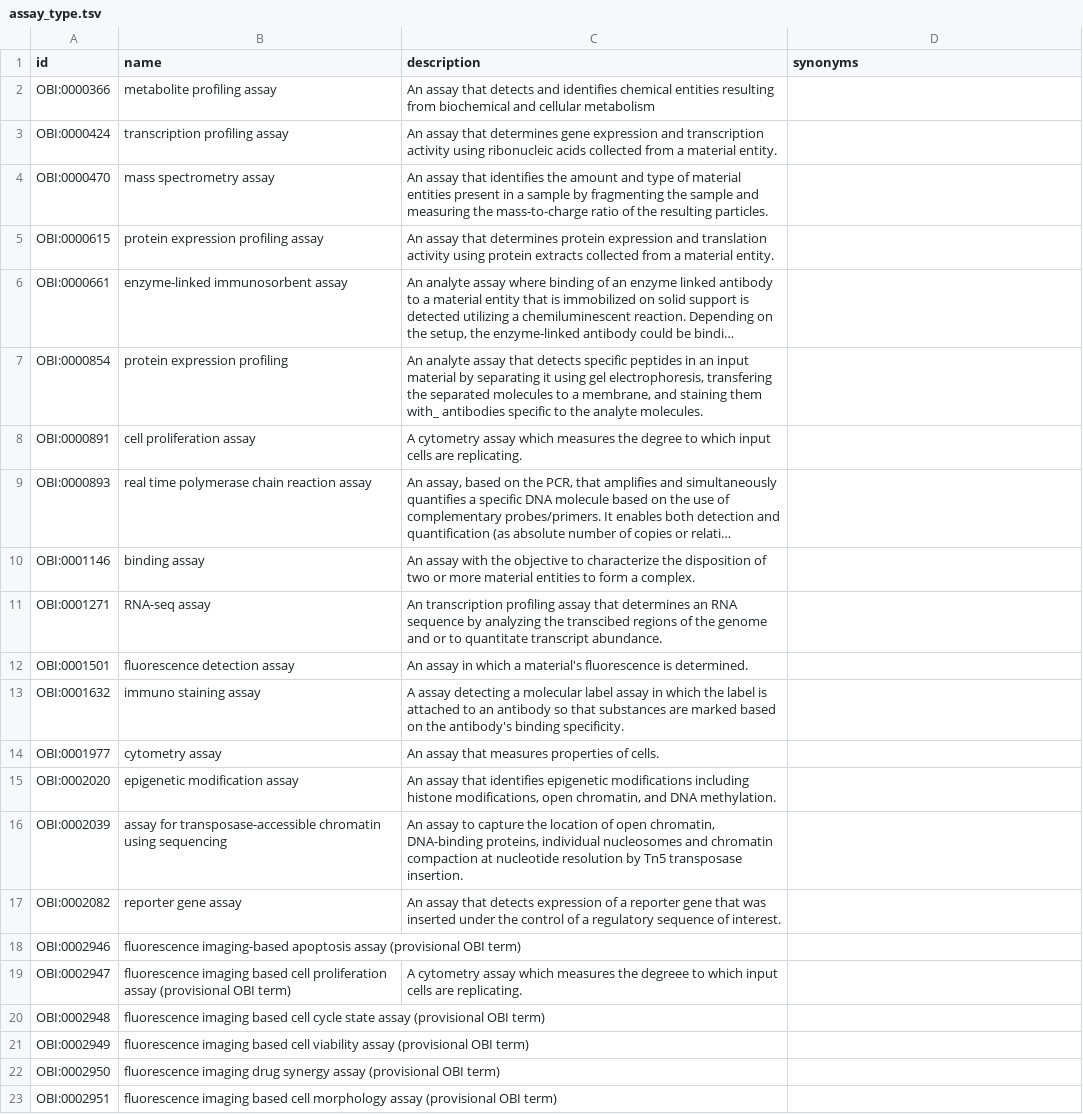
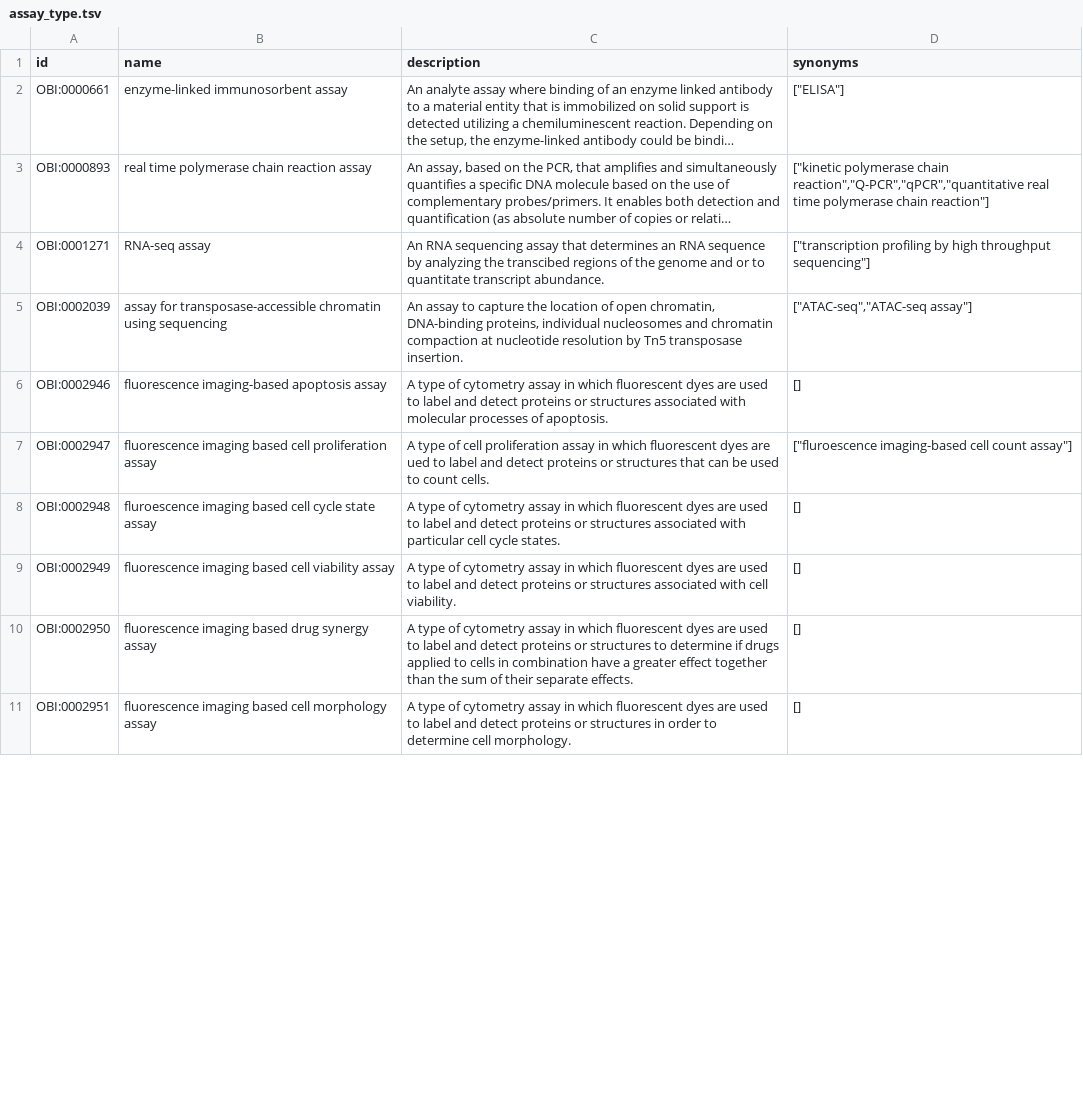
Before and after one commit to MaayanLab/LINCS-metadata, a TSV file: c2m2_level1/assay_type.tsv, drawn as a sheet; only a part is shown; long unchanged cells end in …; removed rows and columns are numbered as before the commit, all else as after; the diff covers the shown part only; the diff names each change by its address in the sheet, - before the commit and + after, or states it on an @@ line.

Commit message:
Sep 2021 C2M2 release updates
- disease mappings
- file_describes_collection
- rebuilt term tables

```diff
--- a/c2m2_level1/assay_type.tsv
+++ b/c2m2_level1/assay_type.tsv
-row 2: OBI:0000366 | metabolite profiling assay | An assay that detects and identifies chemical entities resulting from biochemical and cellular metabolism
-row 3: OBI:0000424 | transcription profiling assay | An assay that determines gene expression and transcription activity using ribonucleic acids collected from a material entity.
-row 4: OBI:0000470 | mass spectrometry assay | An assay that identifies the amount and type of material entities present in a sample by fragmenting the sample and measuring the mass-to-charge ratio of the resulting particles.
-row 5: OBI:0000615 | protein expression profiling assay | An assay that determines protein expression and translation activity using protein extracts collected from a material entity.
-D2 (synonyms): (empty)
+D2 (synonyms): ["ELISA"]
-row 7: OBI:0000854 | protein expression profiling | An analyte assay that detects specific peptides in an input material by separating it using gel electrophoresis, transfering the separated molecules to a membrane, and staining them with_ antibodies specific to the analyte molecules.
-row 8: OBI:0000891 | cell proliferation assay | A cytometry assay which measures the degree to which input cells are replicating.
-D3 (synonyms): (empty)
+D3 (synonyms): ["kinetic polymerase chain reaction","Q-PCR","qPCR","quantitative real time polymerase chain reaction"]
-row 10: OBI:0001146 | binding assay | An assay with the objective to characterize the disposition of two or more material entities to form a complex.
-C4 (description): An transcription profiling assay that…
+C4 (description): An RNA sequencing assay that…
-D4 (synonyms): (empty)
+D4 (synonyms): ["transcription profiling by high throughput sequencing"]
-row 12: OBI:0001501 | fluorescence detection assay | An assay in which a material's fluorescence is determined.
-row 13: OBI:0001632 | immuno staining assay | A assay detecting a molecular label assay in which the label is attached to an antibody so that substances are marked based on the antibody's binding specificity.
-row 14: OBI:0001977 | cytometry assay | An assay that measures properties of cells.
-row 15: OBI:0002020 | epigenetic modification assay | An assay that identifies epigenetic modifications including histone modifications, open chromatin, and DNA methylation.
-D5 (synonyms): (empty)
+D5 (synonyms): ["ATAC-seq","ATAC-seq assay"]
-row 17: OBI:0002082 | reporter gene assay | An assay that detects expression of a reporter gene that was inserted under the control of a regulatory sequence of interest.
-B6 (name): …apoptosis assay (provisional OBI term)
+B6 (name): …apoptosis assay
-C6 (description): (empty)
+C6 (description): A type of cytometry assay in which fluorescent dyes are used to label and detect proteins or structures associated with molecular processes of apoptosis.
-D6 (synonyms): (empty)
+D6 (synonyms): []
-B7 (name): …proliferation assay (provisional OBI term)
+B7 (name): …proliferation assay
-C7 (description): A cytometry assay which measures the degreee to which input cells are replicating.
+C7 (description): A type of cell proliferation assay in which fluorescent dyes are ued to label and detect proteins or structures that can be used to count cells.
-D7 (synonyms): (empty)
+D7 (synonyms): ["fluroescence imaging-based cell count assay"]
-B8 (name): fluorescence imaging based cell cycle state assay (provisional OBI term)
+B8 (name): fluroescence imaging based cell cycle state assay
-C8 (description): (empty)
+C8 (description): A type of cytometry assay in which fluorescent dyes are used to label and detect proteins or structures associated with particular cell cycle states.
-D8:D11 (synonyms): (empty)
+D8:D11 (synonyms): []
-B9 (name): …viability assay (provisional OBI term)
+B9 (name): …viability assay
-C9 (description): (empty)
+C9 (description): A type of cytometry assay in which fluorescent dyes are used to label and detect proteins or structures associated with cell viability.
-B10 (name): fluorescence imaging drug synergy assay (provisional OBI term)
+B10 (name): fluorescence imaging based drug synergy assay
-C10 (description): (empty)
+C10 (description): A type of cytometry assay in which fluorescent dyes are used to label and detect proteins or structures to determine if drugs applied to cells in combination have a greater effect together than the sum of their separate effects.
-B11 (name): …morphology assay (provisional OBI term)
+B11 (name): …morphology assay
-C11 (description): (empty)
+C11 (description): A type of cytometry assay in which fluorescent dyes are used to label and detect proteins or structures in order to determine cell morphology.
```
Also changed, not shown: 2 removed rows and 46 edited cells elsewhere in this file, c2m2_level1/collection.tsv, c2m2_level1/collection_defined_by_project.tsv, 18 other files.
